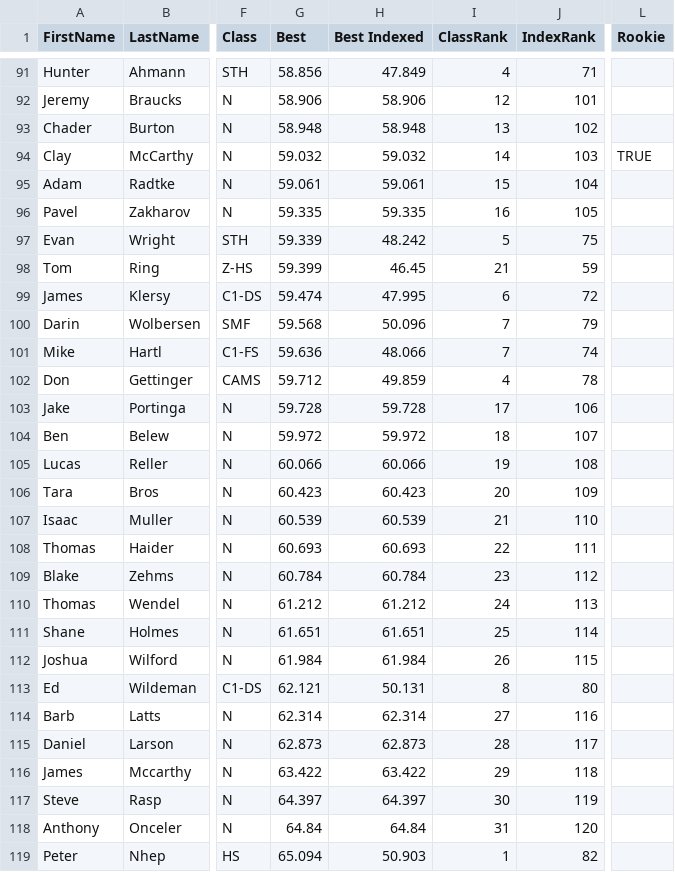
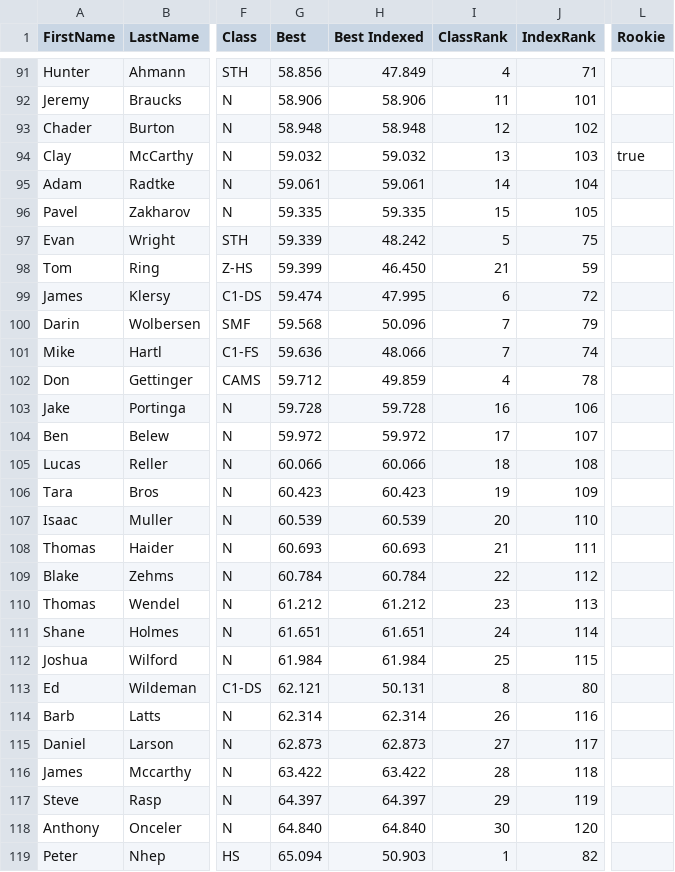
Before and after one commit to TempusShift/macresults, a CSV file: 2021/mowog4.csv, drawn as a sheet; only a part is shown, gaps mark what is left out; the diff covers the shown part only; the diff names each change by its address in the sheet, - before the commit and + after, or states it on an @@ line.

```diff
--- a/2021/mowog4.csv
+++ b/2021/mowog4.csv
-I92 (ClassRank): 12
+I92 (ClassRank): 11
-I93 (ClassRank): 13
+I93 (ClassRank): 12
-I94 (ClassRank): 14
+I94 (ClassRank): 13
-L94 (Rookie): TRUE
+L94 (Rookie): true
-I95 (ClassRank): 15
+I95 (ClassRank): 14
-I96 (ClassRank): 16
+I96 (ClassRank): 15
-H98 (Best Indexed): 46.45
+H98 (Best Indexed): 46.450
-I103 (ClassRank): 17
+I103 (ClassRank): 16
-I104 (ClassRank): 18
+I104 (ClassRank): 17
-I105 (ClassRank): 19
+I105 (ClassRank): 18
-I106 (ClassRank): 20
+I106 (ClassRank): 19
-I107 (ClassRank): 21
+I107 (ClassRank): 20
-I108 (ClassRank): 22
+I108 (ClassRank): 21
-I109 (ClassRank): 23
+I109 (ClassRank): 22
-I110 (ClassRank): 24
+I110 (ClassRank): 23
-I111 (ClassRank): 25
+I111 (ClassRank): 24
-I112 (ClassRank): 26
+I112 (ClassRank): 25
-I114 (ClassRank): 27
+I114 (ClassRank): 26
-I115 (ClassRank): 28
+I115 (ClassRank): 27
-I116 (ClassRank): 29
+I116 (ClassRank): 28
-I117 (ClassRank): 30
+I117 (ClassRank): 29
-G118 (Best): 64.84
+G118 (Best): 64.840
-H118 (Best Indexed): 64.84
+H118 (Best Indexed): 64.840
-I118 (ClassRank): 31
+I118 (ClassRank): 30
```
Also changed, not shown: 1 added row, 1 removed row, 14 moved rows and 36 edited cells elsewhere in this file, 11 other files.
